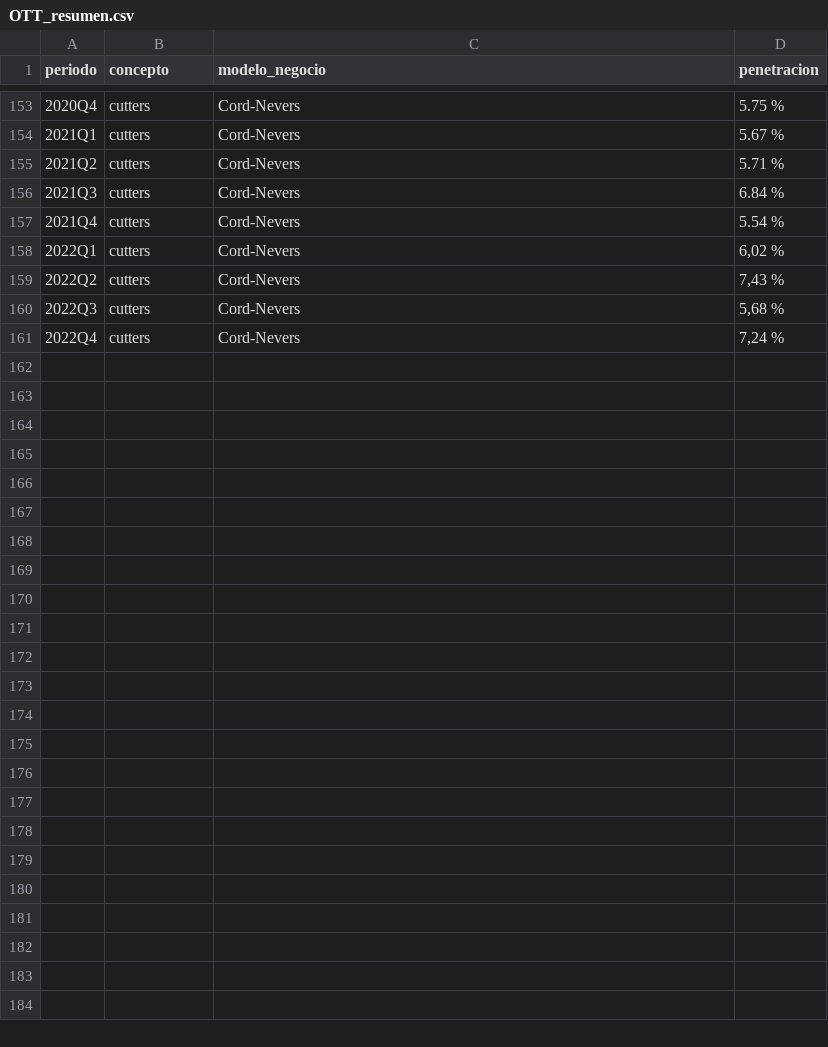
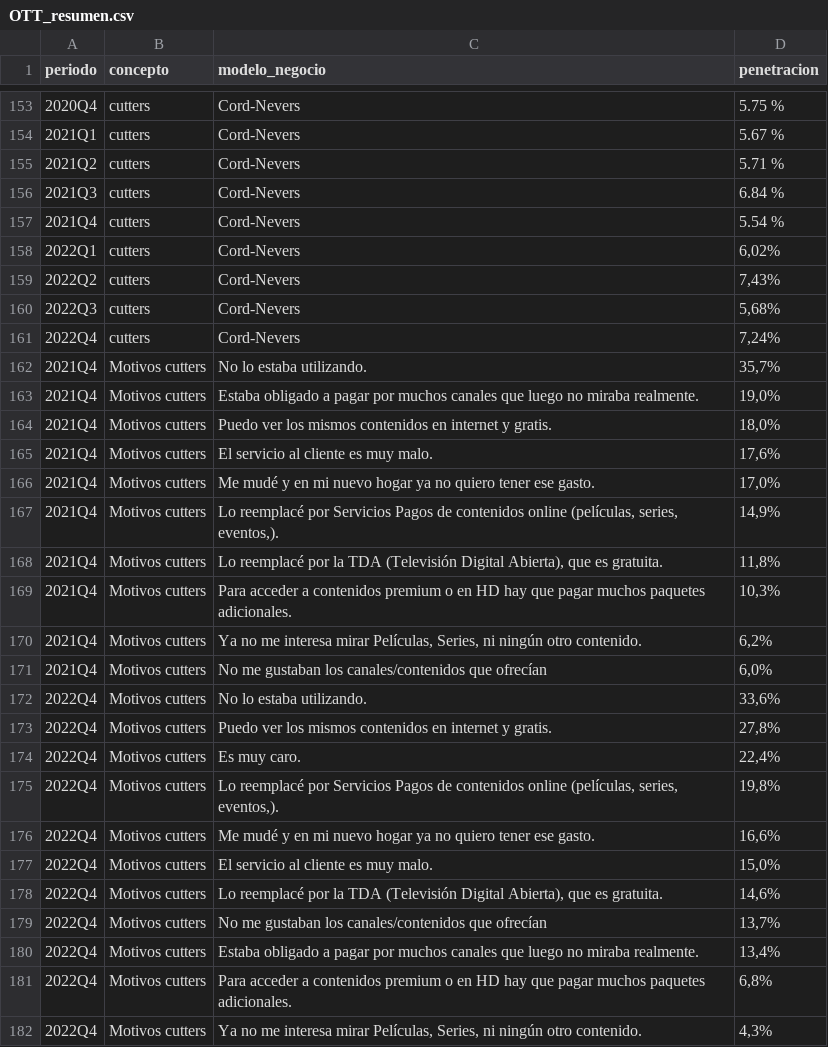
Before and after one commit to postdatacrc/Reporte-de-industria, a CSV file: 2023/Datos_Sin_API/OTT_resumen.csv, drawn as a sheet; only a part is shown, gaps mark what is left out; the diff covers the shown part only; the diff names each change by its address in the sheet, - before the commit and + after, or states it on an @@ line.

Commit message:
Add files via upload

```diff
--- a/2023/Datos_Sin_API/OTT_resumen.csv
+++ b/2023/Datos_Sin_API/OTT_resumen.csv
-D158 (penetracion): 6,02 %
+D158 (penetracion): 6,02%
-D159 (penetracion): 7,43 %
+D159 (penetracion): 7,43%
-D160 (penetracion): 5,68 %
+D160 (penetracion): 5,68%
-D161 (penetracion): 7,24 %
+D161 (penetracion): 7,24%
+row 162: 2021Q4 | Motivos cutters | No lo estaba utilizando. | 35,7%
+row 163: 2021Q4 | Motivos cutters | Estaba obligado a pagar por muchos canales que luego no miraba realmente. | 19,0%
+row 164: 2021Q4 | Motivos cutters | Puedo ver los mismos contenidos en internet y gratis. | 18,0%
+row 165: 2021Q4 | Motivos cutters | El servicio al cliente es muy malo. | 17,6%
+row 166: 2021Q4 | Motivos cutters | Me mudé y en mi nuevo hogar ya no quiero tener ese gasto. | 17,0%
+row 167: 2021Q4 | Motivos cutters | Lo reemplacé por Servicios Pagos de contenidos online (películas, series, eventos,). | 14,9%
+row 168: 2021Q4 | Motivos cutters | Lo reemplacé por la TDA (Televisión Digital Abierta), que es gratuita. | 11,8%
+row 169: 2021Q4 | Motivos cutters | Para acceder a contenidos premium o en HD hay que pagar muchos paquetes adicionales. | 10,3%
+row 170: 2021Q4 | Motivos cutters | Ya no me interesa mirar Películas, Series, ni ningún otro contenido. | 6,2%
+row 171: 2021Q4 | Motivos cutters | No me gustaban los canales/contenidos que ofrecían | 6,0%
+row 172: 2022Q4 | Motivos cutters | No lo estaba utilizando. | 33,6%
+row 173: 2022Q4 | Motivos cutters | Puedo ver los mismos contenidos en internet y gratis. | 27,8%
+row 174: 2022Q4 | Motivos cutters | Es muy caro. | 22,4%
+row 175: 2022Q4 | Motivos cutters | Lo reemplacé por Servicios Pagos de contenidos online (películas, series, eventos,). | 19,8%
+row 176: 2022Q4 | Motivos cutters | Me mudé y en mi nuevo hogar ya no quiero tener ese gasto. | 16,6%
+row 177: 2022Q4 | Motivos cutters | El servicio al cliente es muy malo. | 15,0%
+row 178: 2022Q4 | Motivos cutters | Lo reemplacé por la TDA (Televisión Digital Abierta), que es gratuita. | 14,6%
+row 179: 2022Q4 | Motivos cutters | No me gustaban los canales/contenidos que ofrecían | 13,7%
+row 180: 2022Q4 | Motivos cutters | Estaba obligado a pagar por muchos canales que luego no miraba realmente. | 13,4%
+row 181: 2022Q4 | Motivos cutters | Para acceder a contenidos premium o en HD hay que pagar muchos paquetes adicionales. | 6,8%
+row 182: 2022Q4 | Motivos cutters | Ya no me interesa mirar Películas, Series, ni ningún otro contenido. | 4,3%
```
Also changed, not shown: 36 edited cells elsewhere in this file.
